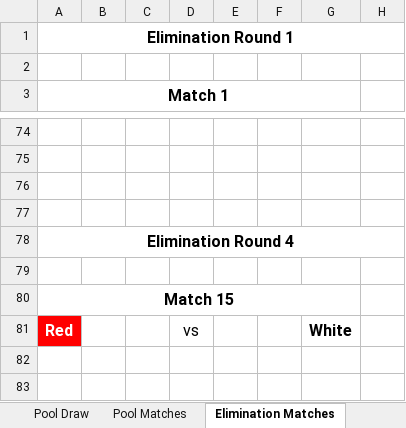
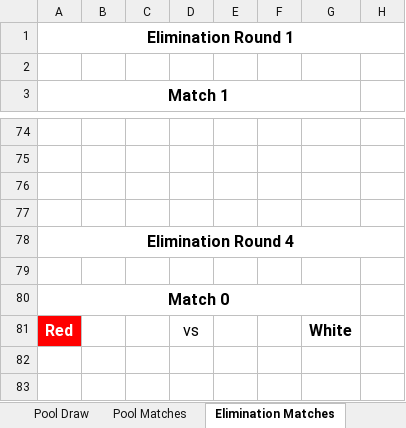
Before and after one commit to gitrgoliveira/bracket-creator, an Excel workbook: pools-example-medium.xlsx, sheet Elimination Matches, drawn as a sheet; only a part is shown, gaps mark what is left out; values as stored, in another font and other column widths than the file's, no borders; the diff names each change by its address in the sheet, - before the commit and + after, or states it on an @@ line.

Commit message:
feat: add support for multiple courts (Shiaijo) in playoffs and pools
- Introduced a new `courts` flag in both `create-playoffs` and `create-pools` commands to specify the number of courts.
- Updated playoff and pool creation logic to distribute matches and pools across the specified number of courts.
- Enhanced Excel output to label tree sheets with corresponding Shiaijo names based on the number of courts.
- Implemented helper functions to assign pools to courts and reorder pools for balanced distribution.
- Modified Excel sheet headers and formulas to accommodate the new courts feature.
- Added tests for new functionality, including court assignment and pool reordering.

```diff
--- a/pools-example-medium.xlsx (sheet Elimination Matches)
+++ b/pools-example-medium.xlsx (sheet Elimination Matches)
-A80 (Match 1): Match 15
+A80 (Match 1): Match 0
```
Also changed, not shown: sheet data, sheet Tree 1, sheet Pool Matches, sheet Pool Draw, other sheet tabs, playoffs-example-large.xlsx, playoffs-example-medium.xlsx, 21 other files.
